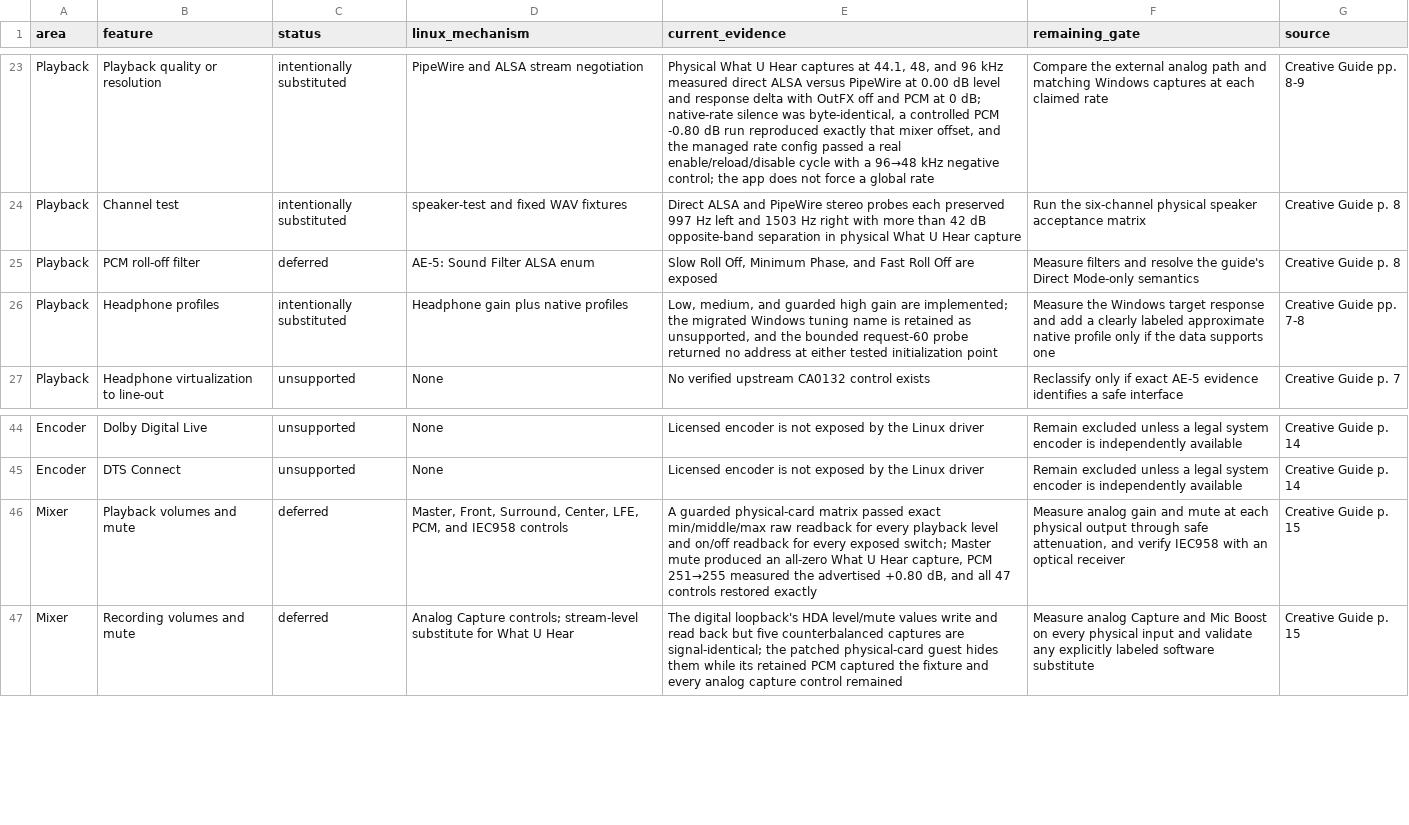
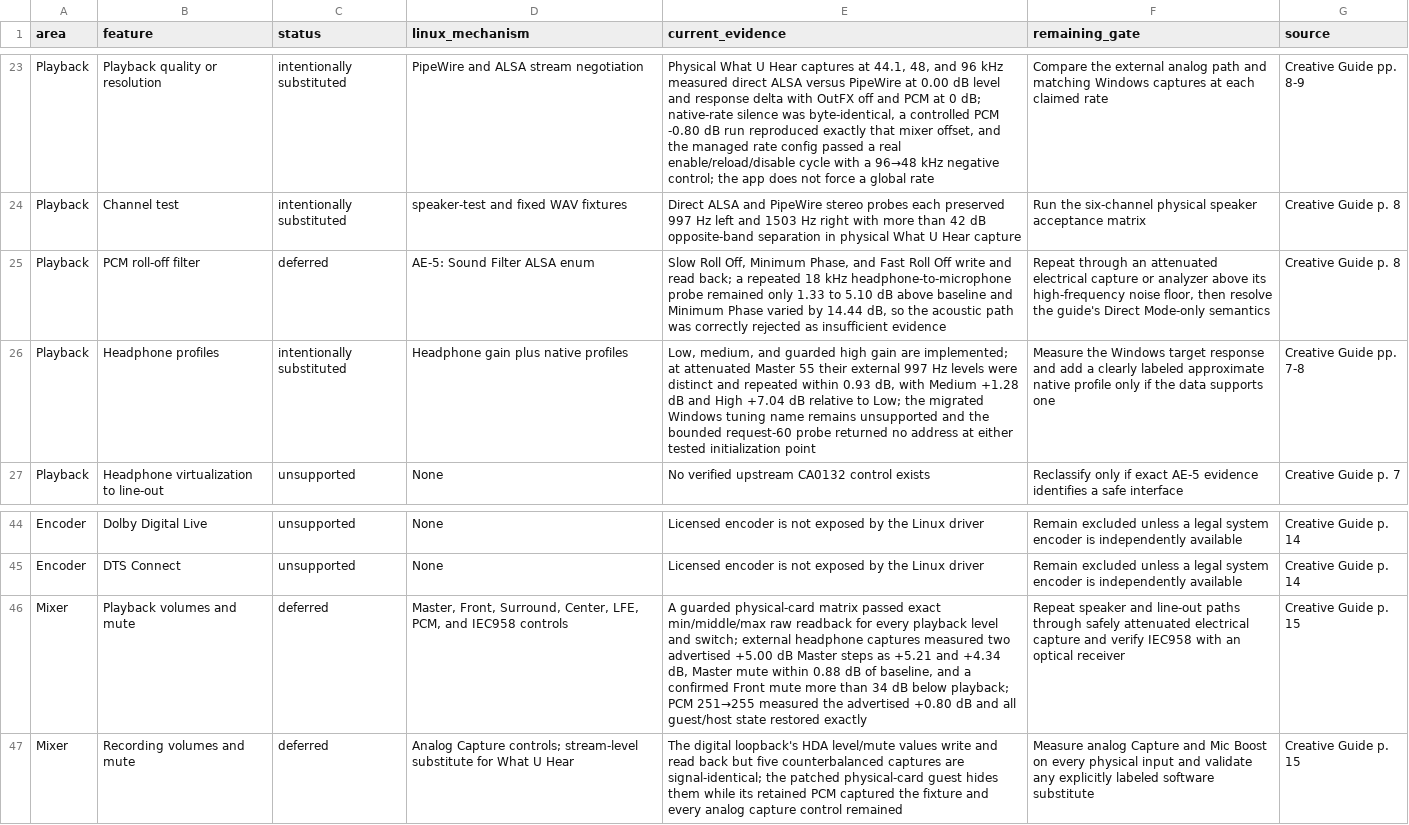
Before and after one commit to klimovich008/ae5-linux-control, a TSV file: feature-parity.tsv, drawn as a sheet; only a part is shown, gaps mark what is left out; the diff names each change by its address in the sheet, - before the commit and + after, or states it on an @@ line.

Commit message:
Document external AE-5 headphone output validation

```diff
--- a/feature-parity.tsv
+++ b/feature-parity.tsv
-E25 (current_evidence): …Roll Off are exposed
+E25 (current_evidence): …Roll Off write and read back; a repeated 18 kHz headphone-to-microphone probe remained only 1.33 to 5.10 dB above baseline and Minimum Phase varied by 14.44 dB, so the acoustic path was correctly rejected as insufficient evidence
-F25 (remaining_gate): Measure filters and resolve the…
+F25 (remaining_gate): Repeat through an attenuated electrical capture or analyzer above its high-frequency noise floor, then resolve the…
-E26 (current_evidence): …are implemented; the migrated Windows tuning name is retained as unsupported, and the…
+E26 (current_evidence): …are implemented; at attenuated Master 55 their external 997 Hz levels were distinct and repeated within 0.93 dB, with Medium +1.28 dB and High +7.04 dB relative to Low; the migrated Windows tuning name remains unsupported and the…
-E46 (current_evidence): …level and on/off readback for every exposed switch; Master mute produced an all-zero What U Hear capture, PCM 251→255 measured the advertised +0.80 dB, and all 47 controls restored exactly
+E46 (current_evidence): …level and switch; external headphone captures measured two advertised +5.00 dB Master steps as +5.21 and +4.34 dB, Master mute within 0.88 dB of baseline, and a confirmed Front mute more than 34 dB below playback; PCM 251→255 measured the advertised +0.80 dB and all guest/host state restored exactly
-F46 (remaining_gate): Measure analog gain and mute at each physical output through safe attenuation, and verify…
+F46 (remaining_gate): Repeat speaker and line-out paths through safely attenuated electrical capture and verify…
```
Also changed, not shown: 6 other files.
